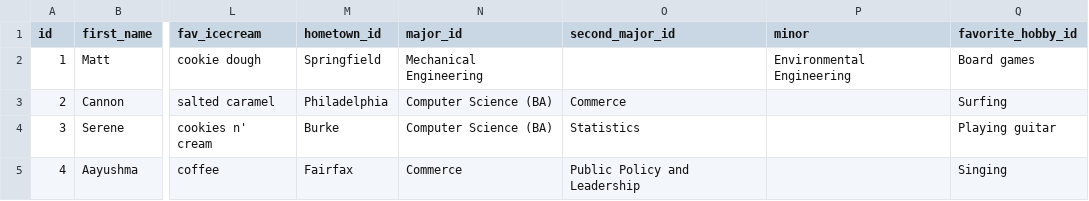
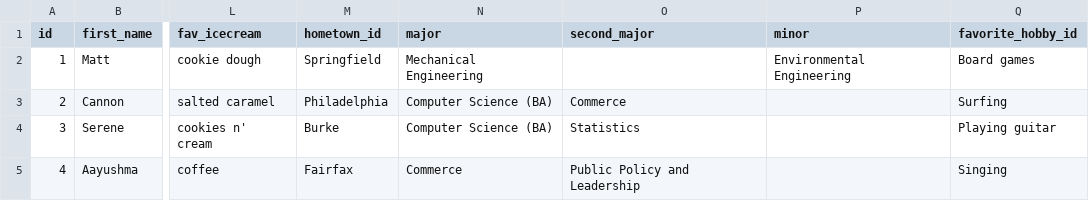
Before and after one commit to matthewnicklas/Querious-George, a CSV file: Project 2 Data/People.csv, drawn as a sheet; only a part is shown, gaps mark what is left out; the diff names each change by its address in the sheet, - before the commit and + after, or states it on an @@ line.

Commit message:
Add files via upload

```diff
--- a/Project 2 Data/People.csv
+++ b/Project 2 Data/People.csv
-N1: major_id
+N1: major
-O1: second_major_id
+O1: second_major
```
